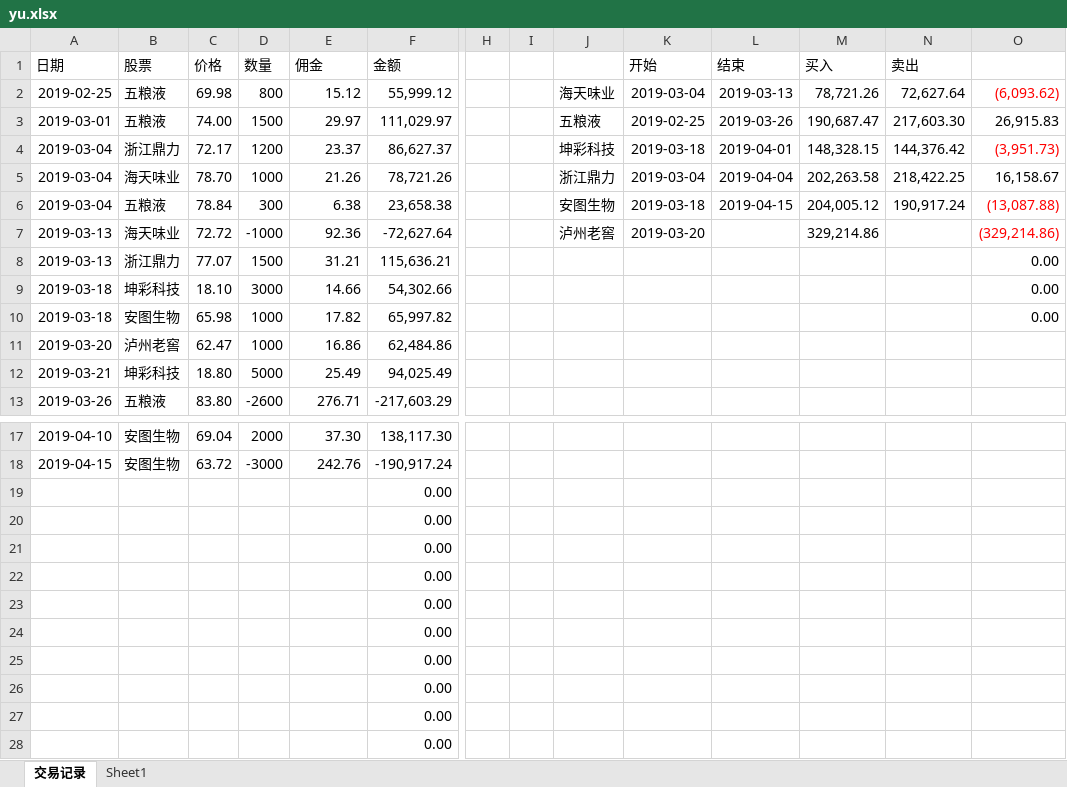
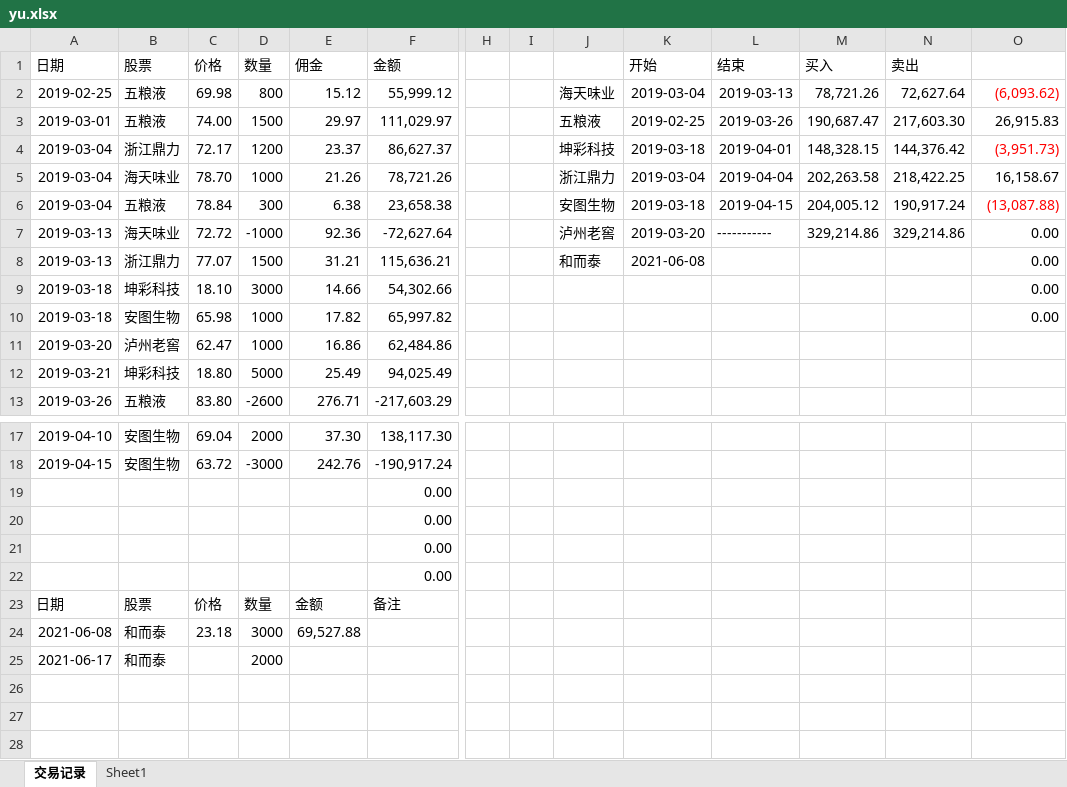
Before and after one commit to zifengyu/stock, an Excel workbook: yu.xlsx, sheet 交易记录, drawn as a sheet; only a part is shown, gaps mark what is left out; values as stored, in another font and other column widths than the file's, no borders; removed rows and columns are numbered as before the commit, all else as after; rows hold the shown columns only; the diff names each change by its address in the sheet, - before the commit and + after, or states it on an @@ line.

```diff
--- a/yu.xlsx (sheet 交易记录)
+++ b/yu.xlsx (sheet 交易记录)
-L7 (结束): (empty)
+L7 (结束): -----------
-N7 (卖出): (empty)
+N7 (卖出): 329,214.86
-O7: (329,214.86)
+O7: 0.00
-O7 text colour: #FF0000
+O7 text colour: black
-J8: (empty)
+J8: 和而泰
-K8 (开始): (empty)
+K8 (开始): 2021-06-08
-row 23:  |  |  |  |  | 0.00
-row 24:  |  |  |  |  | 0.00
-row 25:  |  |  |  |  | 0.00
-row 26:  |  |  |  |  | 0.00
-row 27:  |  |  |  |  | 0.00
-row 28:  |  |  |  |  | 0.00
+row 23: 日期 | 股票 | 价格 | 数量 | 金额 | 备注
+row 24: 2021-06-08 | 和而泰 | 23.18 | 3000 | 69,527.88
+row 25: 2021-06-17 | 和而泰 |  | 2000
```
Also changed, not shown: 19 other files.
